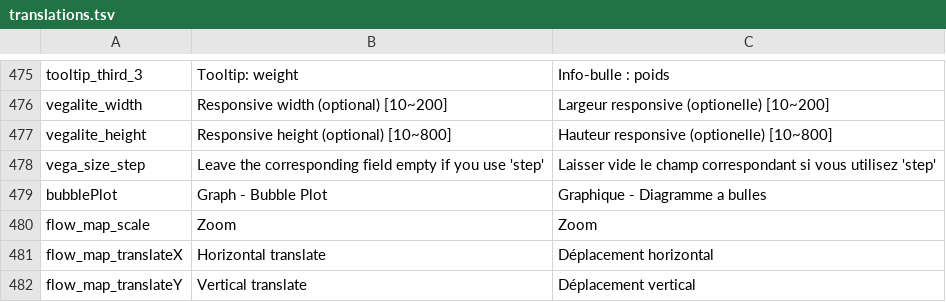
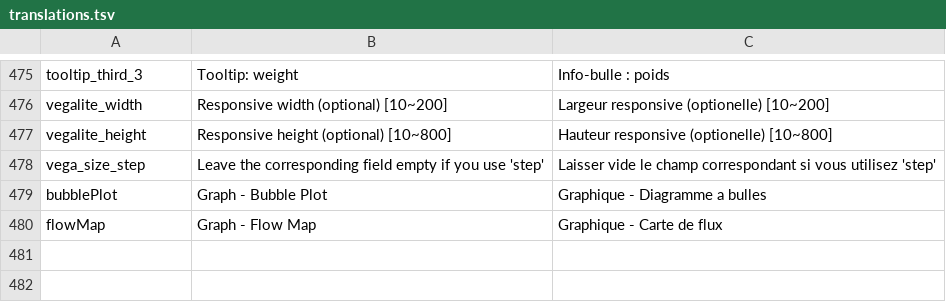
Before and after one commit to Inist-CNRS/lodex, a TSV file: src/app/custom/translations.tsv, drawn as a sheet; only a part is shown, gaps mark what is left out; removed rows and columns are numbered as before the commit, all else as after; the diff names each change by its address in the sheet, - before the commit and + after, or states it on an @@ line.

```diff
--- a/src/app/custom/translations.tsv
+++ b/src/app/custom/translations.tsv
-row 480: flow_map_scale | Zoom | Zoom
-row 481: flow_map_translateX | Horizontal translate | Déplacement horizontal
-row 482: flow_map_translateY | Vertical translate | Déplacement vertical
+row 480: flowMap | Graph - Flow Map | Graphique - Carte de flux
```
Also changed, not shown: 5 other files.
